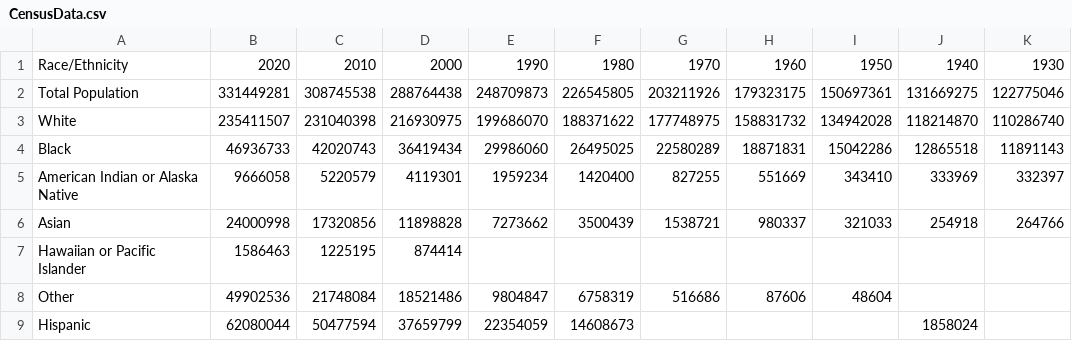
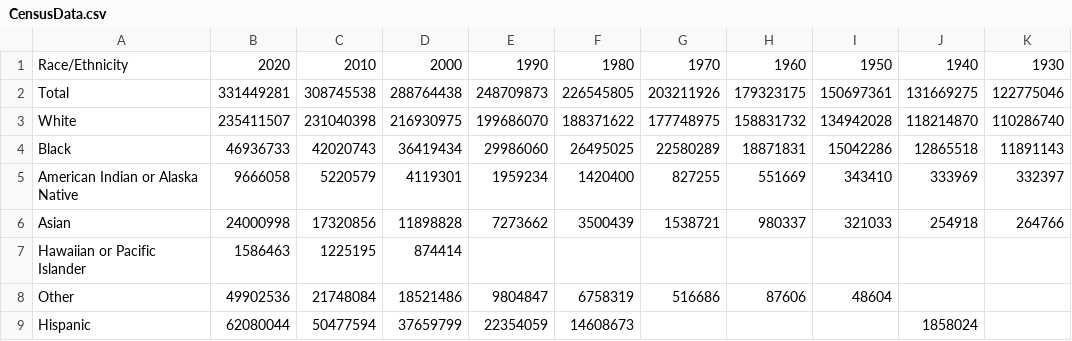
Before and after one commit to missing-atabey/TheCensusAndItsLabels, a CSV file: CensusData.csv, drawn as a sheet; only a part is shown; the diff names each change by its address in the sheet, - before the commit and + after, or states it on an @@ line.

```diff
--- a/CensusData.csv
+++ b/CensusData.csv
-A2: Total Population
+A2: Total
```
Also changed, not shown: 9 other files.
